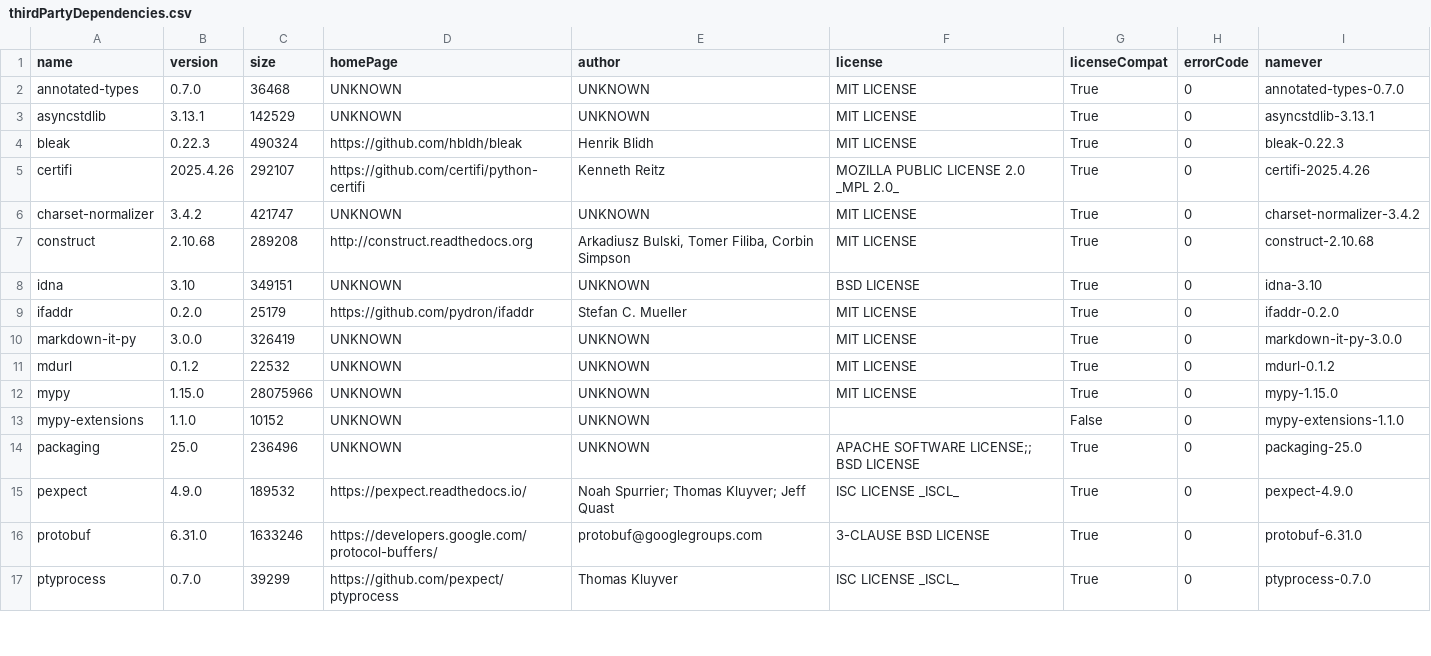
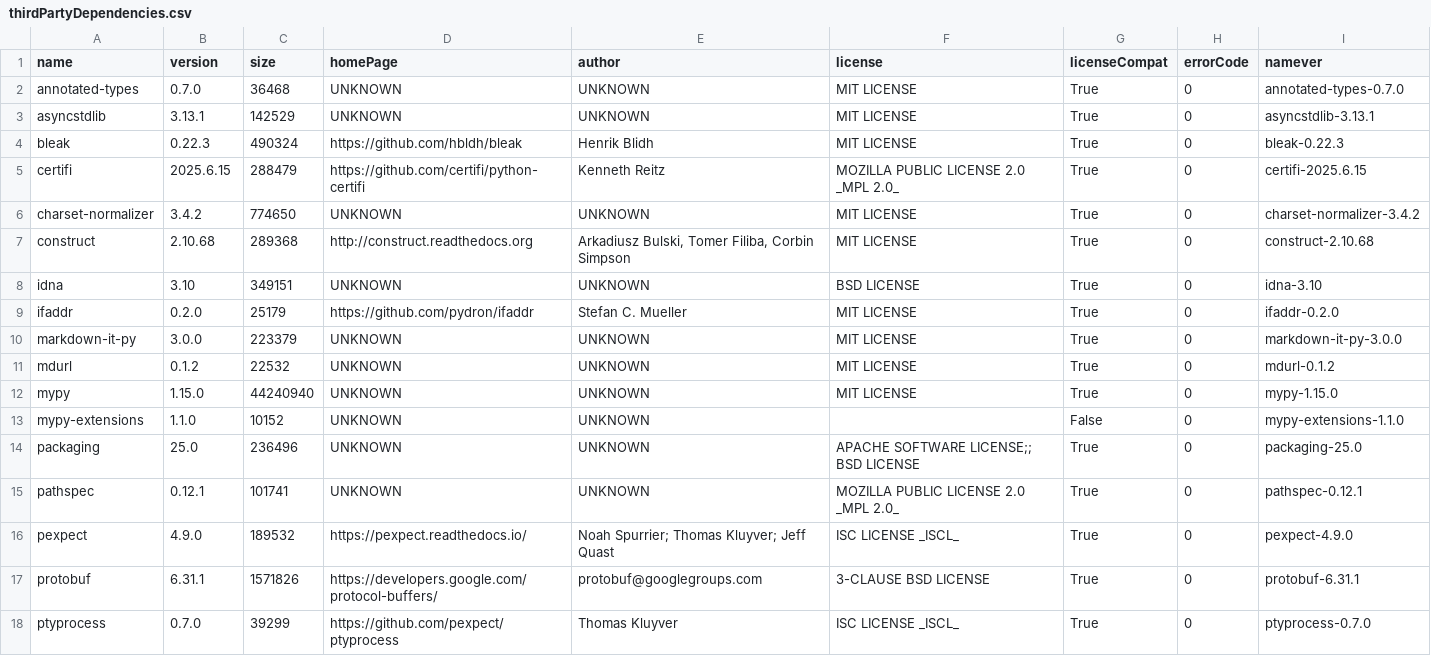
Before and after one commit to gopro/OpenGoPro, a CSV file: demos/python/sdk_wireless_camera_control/thirdPartyDependencies.csv, drawn as a sheet; only a part is shown; the diff covers the shown part only.

```diff
--- a/demos/python/sdk_wireless_camera_control/thirdPartyDependencies.csv
+++ b/demos/python/sdk_wireless_camera_control/thirdPartyDependencies.csv
@@ -4,14 +4,15 @@ asyncstdlib,3.13.1,142529,UNKNOWN,UNKNOWN,MIT LICENSE,True,0,asyncstdlib-3.13.1
 bleak,0.22.3,490324,https://github.com/hbldh/bleak,Henrik Blidh,MIT LICENSE,True,0,bleak-0.22.3
-certifi,2025.4.26,292107,https://github.com/certifi/python-certifi,Kenneth Reitz,MOZILLA PUBLIC LICENSE 2.0 _MPL 2.0_,True,0,certifi-2025.4.26
-charset-normalizer,3.4.2,421747,UNKNOWN,UNKNOWN,MIT LICENSE,True,0,charset-normalizer-3.4.2
-construct,2.10.68,289208,http://construct.readthedocs.org,"Arkadiusz Bulski, Tomer Filiba, Corbin Simpson",MIT LICENSE,True,0,construct-2.10.68
+certifi,2025.6.15,288479,https://github.com/certifi/python-certifi,Kenneth Reitz,MOZILLA PUBLIC LICENSE 2.0 _MPL 2.0_,True,0,certifi-2025.6.15
+charset-normalizer,3.4.2,774650,UNKNOWN,UNKNOWN,MIT LICENSE,True,0,charset-normalizer-3.4.2
+construct,2.10.68,289368,http://construct.readthedocs.org,"Arkadiusz Bulski, Tomer Filiba, Corbin Simpson",MIT LICENSE,True,0,construct-2.10.68
 idna,3.10,349151,UNKNOWN,UNKNOWN,BSD LICENSE,True,0,idna-3.10
 ifaddr,0.2.0,25179,https://github.com/pydron/ifaddr,Stefan C. Mueller,MIT LICENSE,True,0,ifaddr-0.2.0
-markdown-it-py,3.0.0,326419,UNKNOWN,UNKNOWN,MIT LICENSE,True,0,markdown-it-py-3.0.0
+markdown-it-py,3.0.0,223379,UNKNOWN,UNKNOWN,MIT LICENSE,True,0,markdown-it-py-3.0.0
 mdurl,0.1.2,22532,UNKNOWN,UNKNOWN,MIT LICENSE,True,0,mdurl-0.1.2
-mypy,1.15.0,28075966,UNKNOWN,UNKNOWN,MIT LICENSE,True,0,mypy-1.15.0
+mypy,1.15.0,44240940,UNKNOWN,UNKNOWN,MIT LICENSE,True,0,mypy-1.15.0
 mypy-extensions,1.1.0,10152,UNKNOWN,UNKNOWN,,False,0,mypy-extensions-1.1.0
 packaging,25.0,236496,UNKNOWN,UNKNOWN,APACHE SOFTWARE LICENSE;; BSD LICENSE,True,0,packaging-25.0
+pathspec,0.12.1,101741,UNKNOWN,UNKNOWN,MOZILLA PUBLIC LICENSE 2.0 _MPL 2.0_,True,0,pathspec-0.12.1
 pexpect,4.9.0,189532,https://pexpect.readthedocs.io/,Noah Spurrier; Thomas Kluyver; Jeff Quast,ISC LICENSE _ISCL_,True,0,pexpect-4.9.0
-protobuf,6.31.0,1633246,https://developers.google.com/protocol-buffers/,protobuf@googlegroups.com,3-CLAUSE BSD LICENSE,True,0,protobuf-6.31.0
+protobuf,6.31.1,1571826,https://developers.google.com/protocol-buffers/,protobuf@googlegroups.com,3-CLAUSE BSD LICENSE,True,0,protobuf-6.31.1
 ptyprocess,0.7.0,39299,https://github.com/pexpect/ptyprocess,Thomas Kluyver,ISC LICENSE _ISCL_,True,0,ptyprocess-0.7.0
```
Also changed, not shown: 4 added rows, 9 removed rows and 22 edited cells elsewhere in this file, 3 other files.
